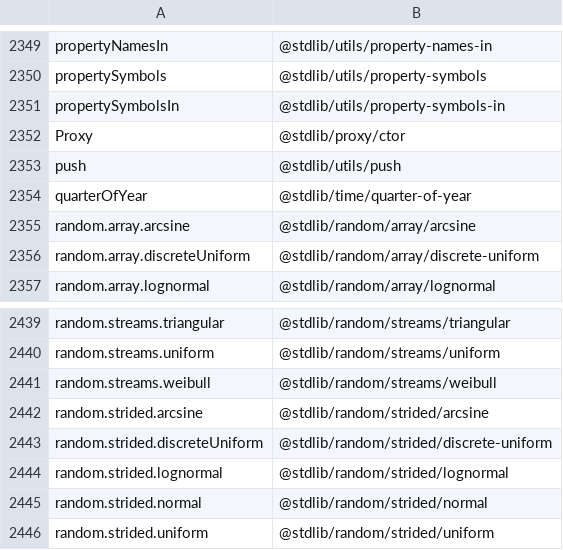
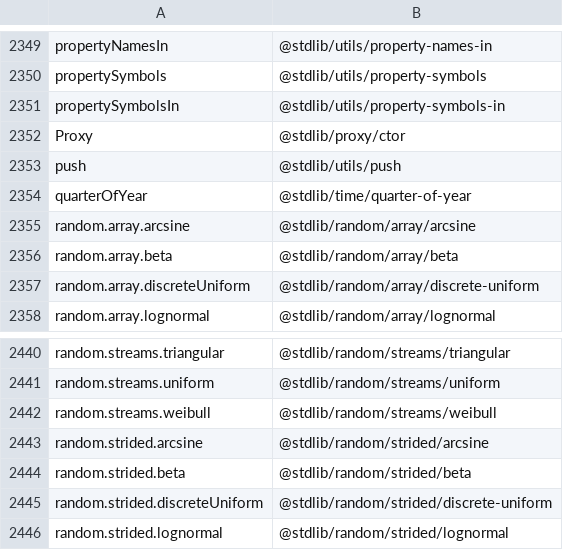
Before and after one commit to stdlib-js/namespace-alias2pkg, a CSV file: data/data.csv, drawn as a sheet; only a part is shown, gaps mark what is left out; the shorter side is filled out with more unchanged rows.

```diff
--- a/data/data.csv
+++ b/data/data.csv
@@ -2355,2 +2355,3 @@ quarterOfYear,"@stdlib/time/quarter-of-year"
 random.array.arcsine,"@stdlib/random/array/arcsine"
+random.array.beta,"@stdlib/random/array/beta"
 random.array.discreteUniform,"@stdlib/random/array/discrete-uniform"
@@ -2442,2 +2443,3 @@ random.streams.weibull,"@stdlib/random/streams/weibull"
 random.strided.arcsine,"@stdlib/random/strided/arcsine"
+random.strided.beta,"@stdlib/random/strided/beta"
 random.strided.discreteUniform,"@stdlib/random/strided/discrete-uniform"
```
Also changed, not shown: 1 other file.
